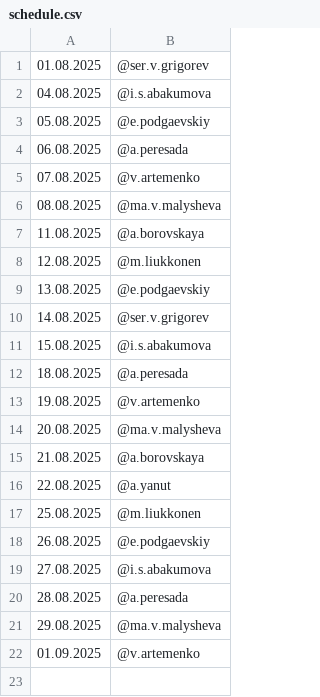
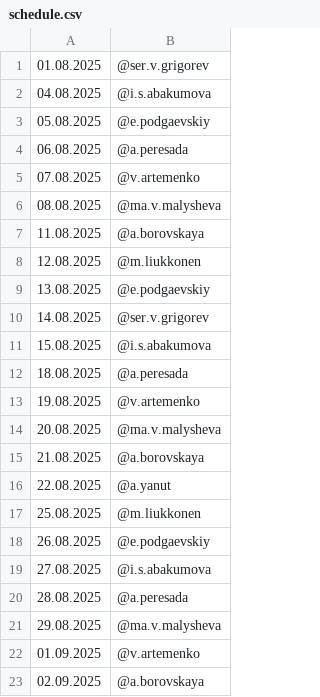
Before and after one commit to Kenzzzji/test2, a CSV file: schedule.csv, drawn as a sheet; the diff names each change by its address in the sheet, - before the commit and + after, or states it on an @@ line.

Commit message:
Update schedule.csv

```diff
--- a/schedule.csv
+++ b/schedule.csv
+row 23: 02.09.2025 | @a.borovskaya
```
